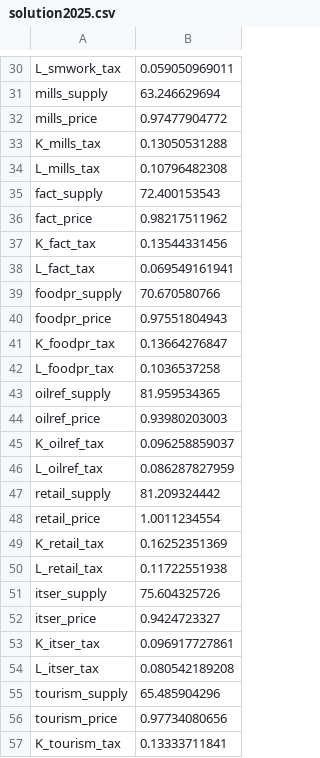
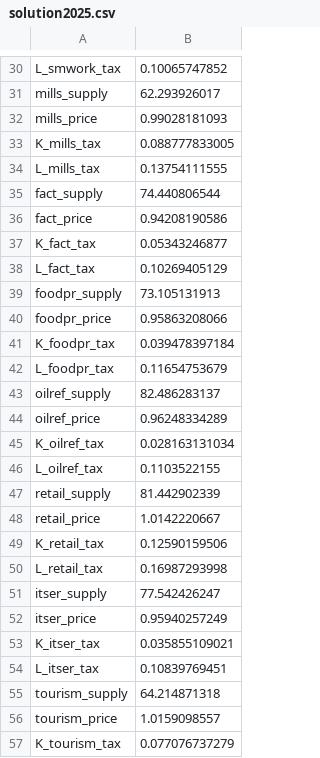
Before and after one commit to konradarchicinski/cge_model_python, a CSV file: Data/solution2025.csv, drawn as a sheet; only a part is shown, gaps mark what is left out; the diff covers the shown part only; the diff names each change by its address in the sheet, - before the commit and + after, or states it on an @@ line.

```diff
--- a/Data/solution2025.csv
+++ b/Data/solution2025.csv
-B30: 0.059050969011
+B30: 0.10065747852
-B31: 63.246629694
+B31: 62.293926017
-B32: 0.97477904772
+B32: 0.99028181093
-B33: 0.13050531288
+B33: 0.088777833005
-B34: 0.10796482308
+B34: 0.13754111555
-B35: 72.400153543
+B35: 74.440806544
-B36: 0.98217511962
+B36: 0.94208190586
-B37: 0.13544331456
+B37: 0.05343246877
-B38: 0.069549161941
+B38: 0.10269405129
-B39: 70.670580766
+B39: 73.105131913
-B40: 0.97551804943
+B40: 0.95863208066
-B41: 0.13664276847
+B41: 0.039478397184
-B42: 0.1036537258
+B42: 0.11654753679
-B43: 81.959534365
+B43: 82.486283137
-B44: 0.93980203003
+B44: 0.96248334289
-B45: 0.096258859037
+B45: 0.028163131034
-B46: 0.086287827959
+B46: 0.1103522155
-B47: 81.209324442
+B47: 81.442902339
-B48: 1.0011234554
+B48: 1.0142220667
-B49: 0.16252351369
+B49: 0.12590159506
-B50: 0.11722551938
+B50: 0.16987293998
-B51: 75.604325726
+B51: 77.542426247
-B52: 0.9424723327
+B52: 0.95940257249
-B53: 0.096917727861
+B53: 0.035855109021
-B54: 0.080542189208
+B54: 0.10839769451
-B55: 65.485904296
+B55: 64.214871318
-B56: 0.97734080656
+B56: 1.0159098557
-B57: 0.13333711841
+B57: 0.077076737279
```
Also changed, not shown: 76 edited cells elsewhere in this file, Data/NN_SAM_2021/consumption_structure.csv, Data/NN_SAM_2022/consumption_structure.csv, 43 other files.
